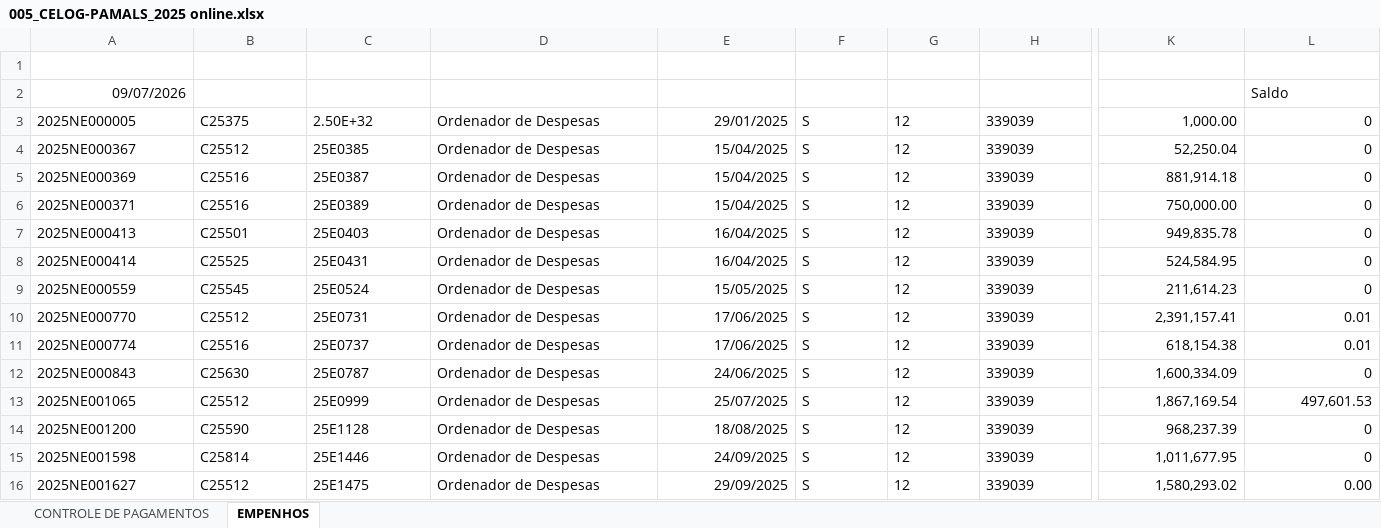
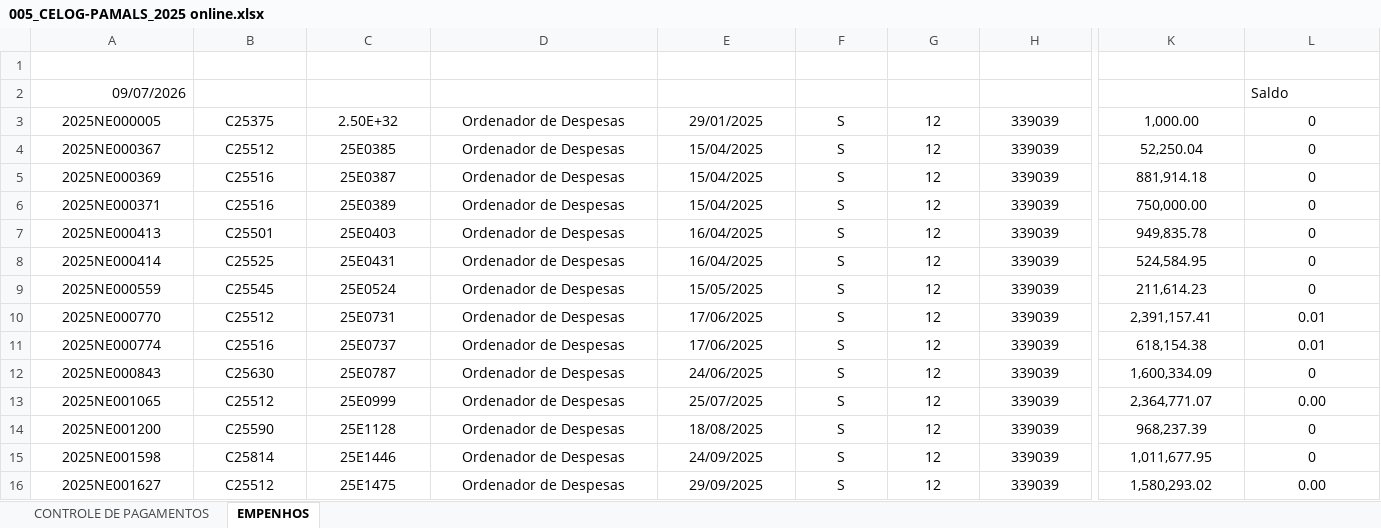
Before and after one commit to wallacedellaney/c98a-pamals, an Excel workbook: Contrato 005/Dashboard/01_Bases_Originais/005_CELOG_2025/005_CELOG-PAMALS_2025 online.xlsx, sheet EMPENHOS, drawn as a sheet; only a part is shown, gaps mark what is left out; values as stored, in another font and other column widths than the file's, no borders; charts and pictures and table styles not drawn; the diff covers the shown part only; the diff names each change by its address in the sheet, - before the commit and + after, or states it on an @@ line.

```diff
--- a/Contrato 005/Dashboard/01_Bases_Originais/005_CELOG_2025/005_CELOG-PAMALS_2025 online.xlsx (sheet EMPENHOS)
+++ b/Contrato 005/Dashboard/01_Bases_Originais/005_CELOG_2025/005_CELOG-PAMALS_2025 online.xlsx (sheet EMPENHOS)
-A3:D16 alignment: left
+A3:D16 alignment: center
-E3:E16 alignment: right
+E3:E16 alignment: center
-F3:H16 alignment: left
+F3:H16 alignment: center
-K3:L16 alignment: right
+K3:L16 alignment: center
-K13: 1,867,169.54
+K13: 2,364,771.07
-L13: 497,601.53
+L13: 0.00
```
Also changed, not shown: 1 added row, 2 edited cells and cell formats elsewhere in this sheet, Contrato 005/Dashboard/02_Dados_Tratados/base_pagamentos_tratada.xlsx, 6 other files.
